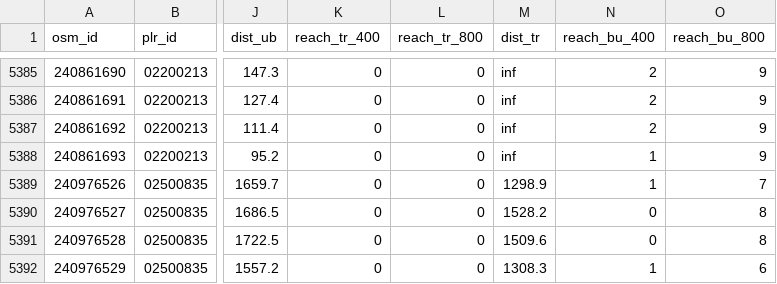
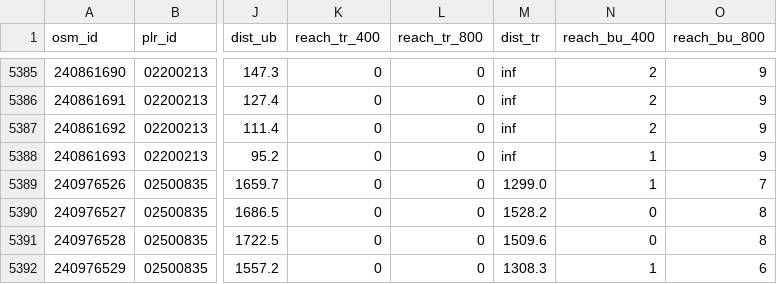
Before and after one commit to giovanigoltara/berlin-accessibility-analysis, a CSV file: output/pst/python_reach_friedrichshain-kreuzberg.csv, drawn as a sheet; only a part is shown, gaps mark what is left out; the diff covers the shown part only; the diff names each change by its address in the sheet, - before the commit and + after, or states it on an @@ line.

```diff
--- a/output/pst/python_reach_friedrichshain-kreuzberg.csv
+++ b/output/pst/python_reach_friedrichshain-kreuzberg.csv
-M5389 (dist_tr): 1298.9
+M5389 (dist_tr): 1299.0
```
Also changed, not shown: 15 edited cells elsewhere in this file, 8 other files.
